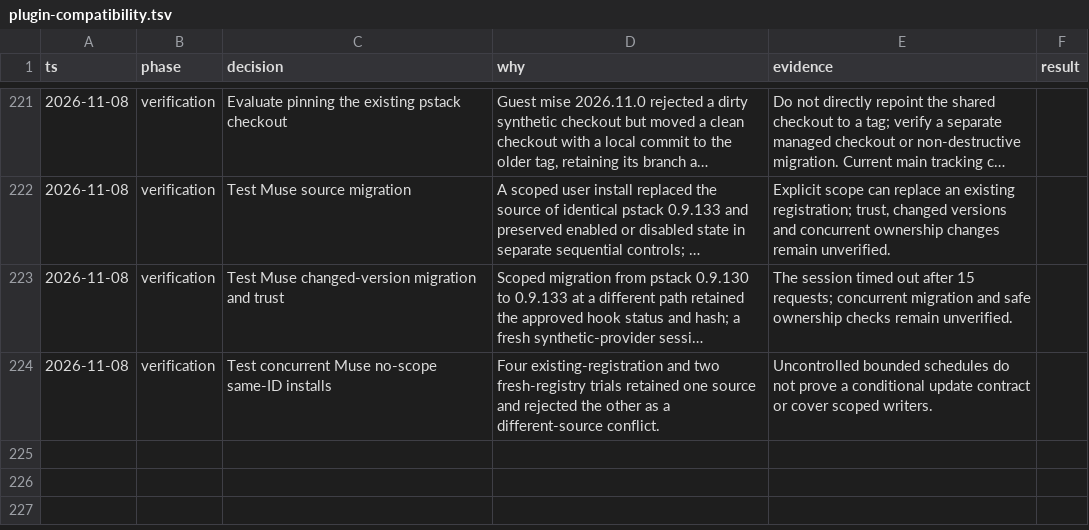
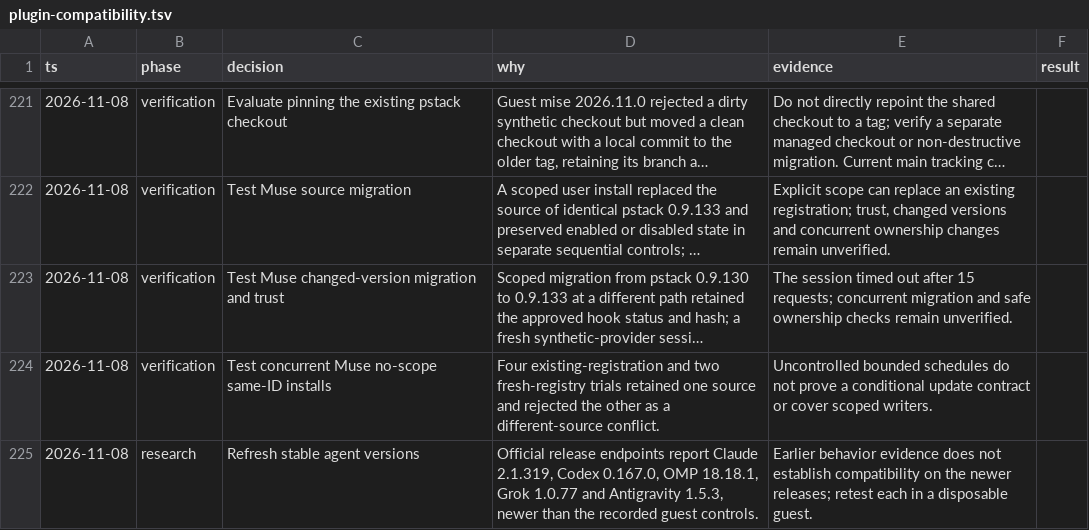
Before and after one commit to donbeave/essential-mise, a TSV file: .audit/plugin-compatibility.tsv, drawn as a sheet; only a part is shown, gaps mark what is left out; long unchanged cells end in …; the diff names each change by its address in the sheet, - before the commit and + after, or states it on an @@ line.

```diff
--- a/.audit/plugin-compatibility.tsv
+++ b/.audit/plugin-compatibility.tsv
+row 225: 2026-11-08 | research | Refresh stable agent versions | Official release endpoints report Claude 2.1.319, Codex 0.167.0, OMP 18.18.1, Grok 1.0.77 and Antigravity 1.5.3, newer than the recorded guest controls. | Earlier behavior evidence does not establish compatibility on the newer releases; retest each in a disposable guest.
```
Also changed, not shown: 1 other file.
